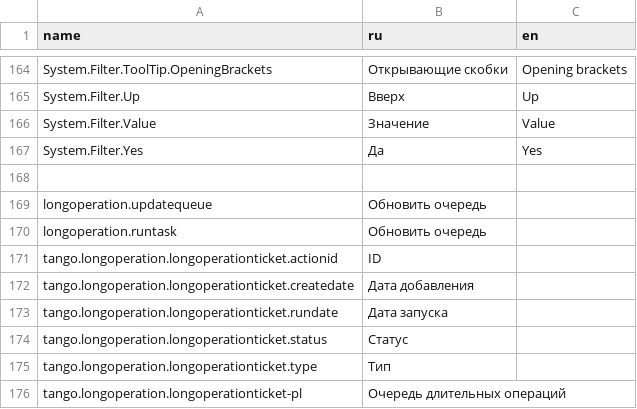
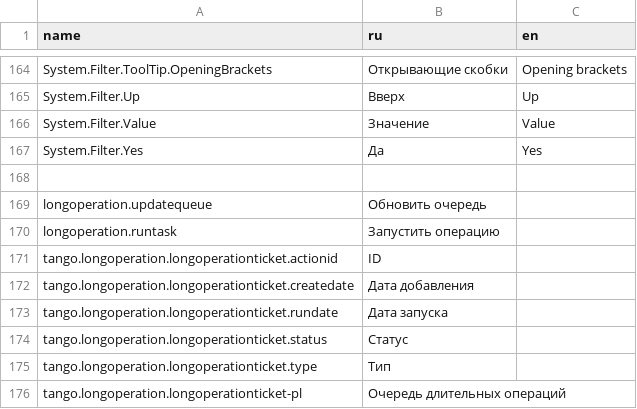
Before and after one commit to TangoCS/TangoCS, a CSV file: Tango.Client.Js/wwwroot/data/res/common.csv, drawn as a sheet; only a part is shown, gaps mark what is left out.

```diff
--- a/Tango.Client.Js/wwwroot/data/res/common.csv
+++ b/Tango.Client.Js/wwwroot/data/res/common.csv
@@ -169,3 +169,3 @@ System.Filter.Yes;Да;Yes
 longoperation.updatequeue;Обновить очередь
-longoperation.runtask;Обновить очередь
+longoperation.runtask;Запустить операцию
 tango.longoperation.longoperationticket.actionid;ID
```
Also changed, not shown: 2 other files.
